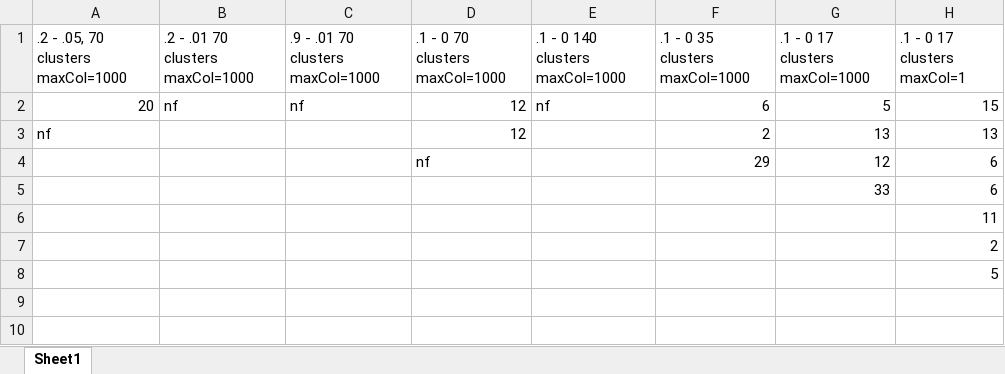
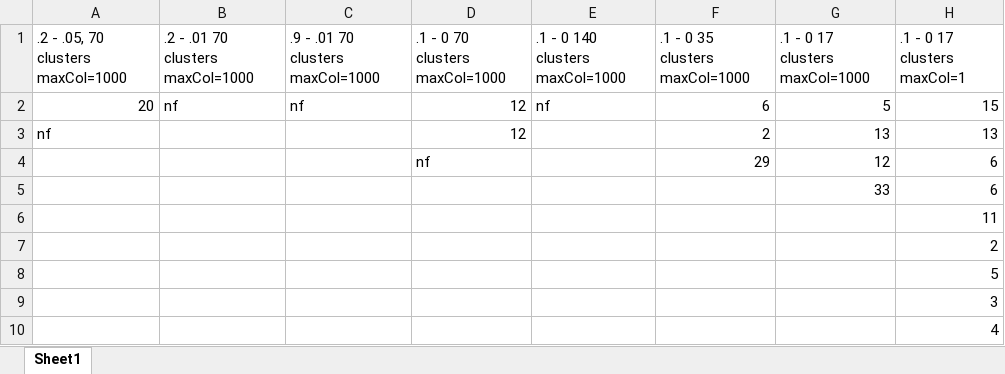
Before and after one commit to cnatale/Ihtai, an Excel workbook: test results/birth to stable upright results.xlsx, sheet Sheet1, drawn as a sheet; values as stored, in another font and other column widths than the file's, no borders; the diff names each change by its address in the sheet, - before the commit and + after, or states it on an @@ line.

Commit message:
update test results

```diff
--- a/test results/birth to stable upright results.xlsx (sheet Sheet1)
+++ b/test results/birth to stable upright results.xlsx (sheet Sheet1)
+row 9:  |  |  |  |  |  |  | 3
+row 10:  |  |  |  |  |  |  | 4
```
